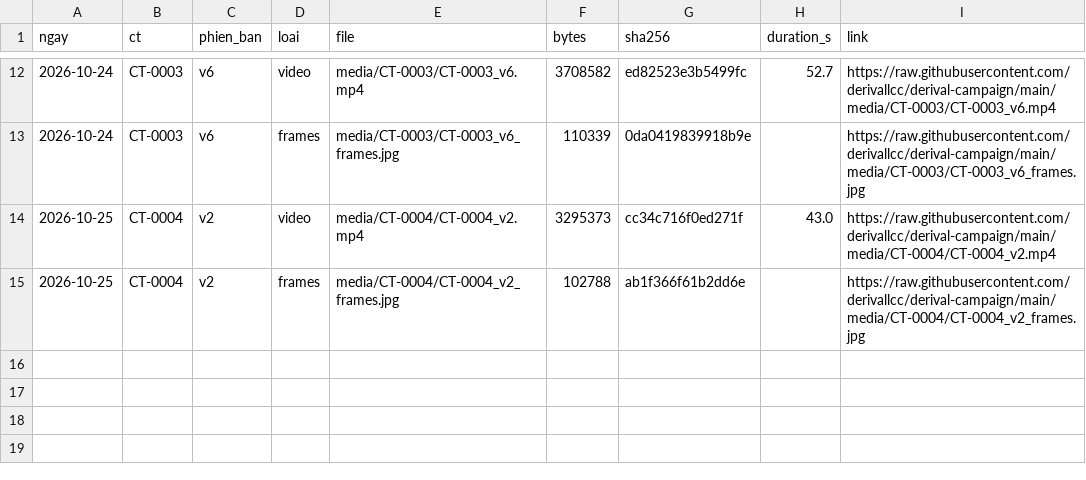
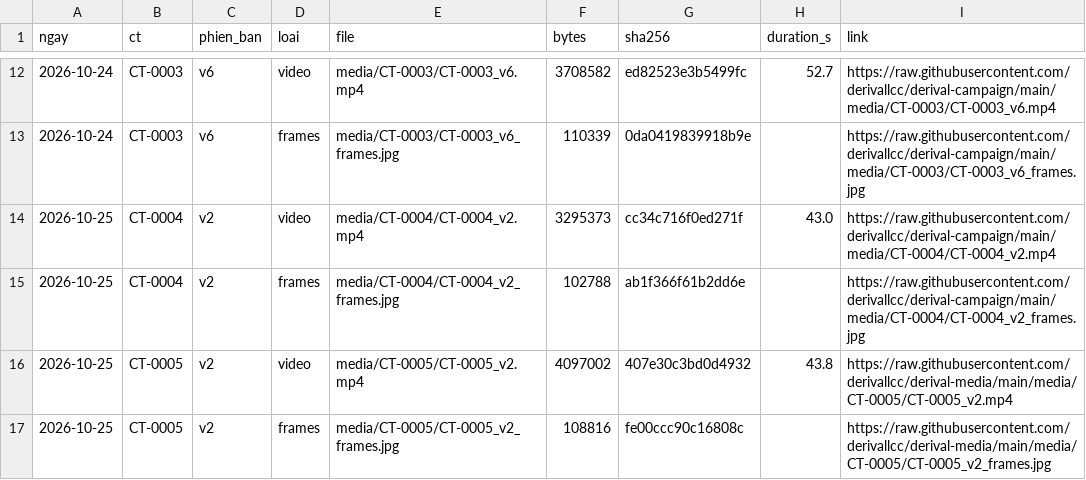
Before and after one commit to derivallcc/derival-campaign, a CSV file: index.csv, drawn as a sheet; only a part is shown, gaps mark what is left out; the diff names each change by its address in the sheet, - before the commit and + after, or states it on an @@ line.

```diff
--- a/index.csv
+++ b/index.csv
+row 16: 2026-10-25 | CT-0005 | v2 | video | media/CT-0005/CT-0005_v2.mp4 | 4097002 | 407e30c3bd0d4932 | 43.8 | https://raw.githubusercontent.com/derivallcc/derival-media/main/media/CT-0005/CT-0005_v2.mp4
+row 17: 2026-10-25 | CT-0005 | v2 | frames | media/CT-0005/CT-0005_v2_frames.jpg | 108816 | fe00ccc90c16808c |  | https://raw.githubusercontent.com/derivallcc/derival-media/main/media/CT-0005/CT-0005_v2_frames.jpg
```
Also changed, not shown: 2 other files.
